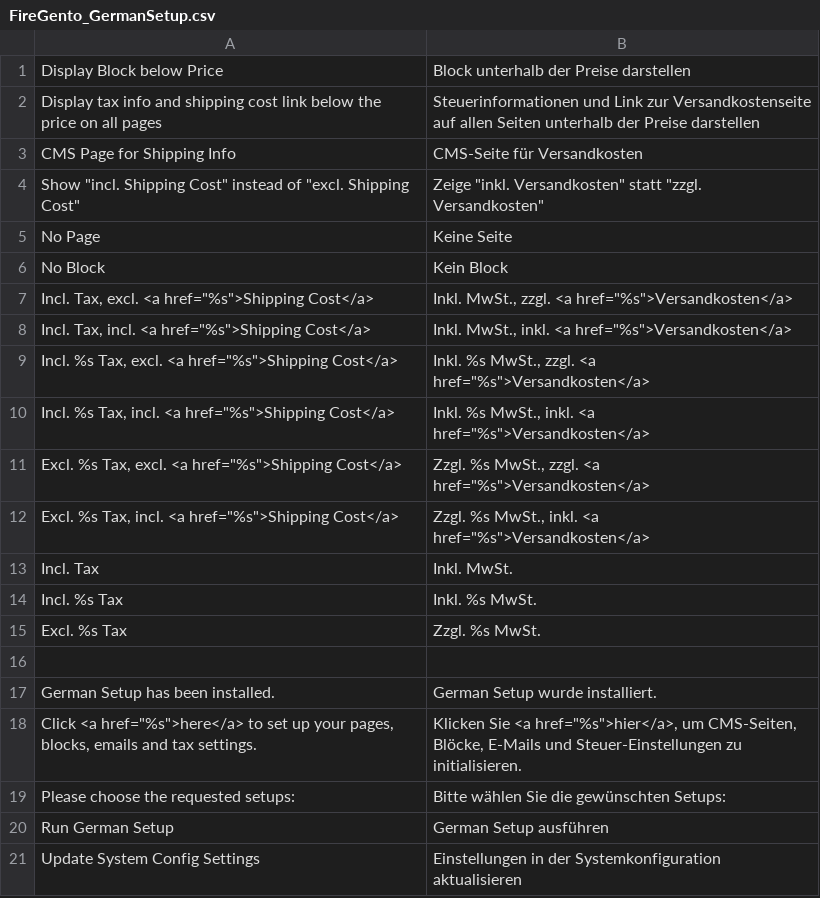
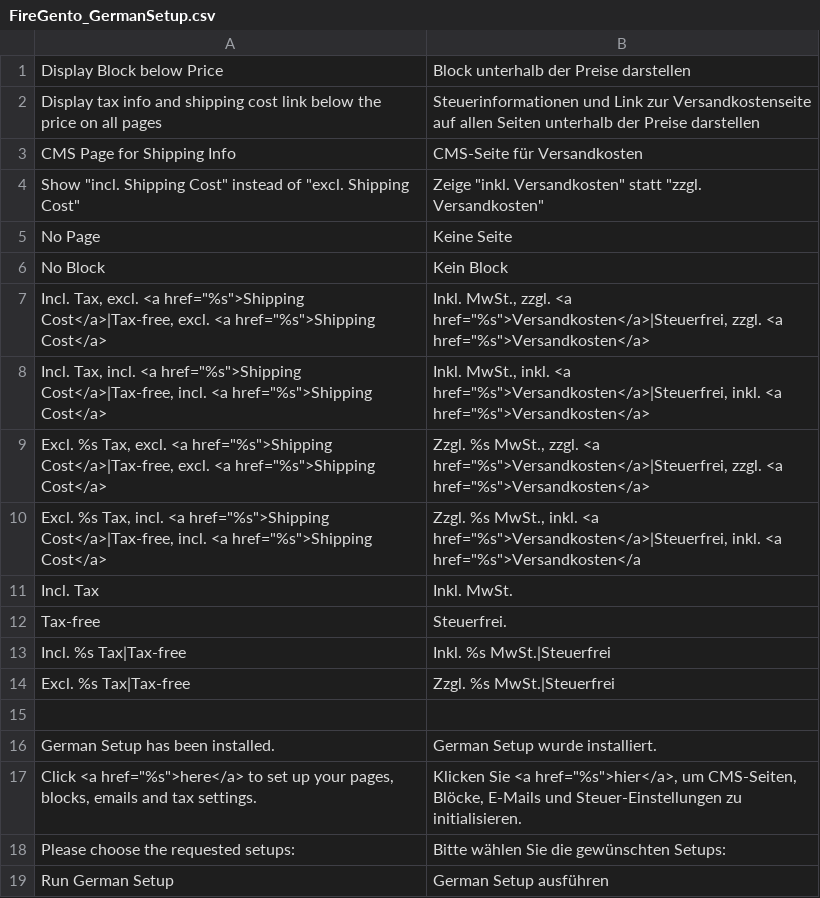
Before and after one commit to firegento/firegento-germansetup, a CSV file: src/app/locale/de_DE/FireGento_GermanSetup.csv, drawn as a sheet; only a part is shown; the shorter side is filled out with more unchanged rows.

Commit message:
Add support to display "Tax-free" when rate is 0

```diff
--- a/src/app/locale/de_DE/FireGento_GermanSetup.csv
+++ b/src/app/locale/de_DE/FireGento_GermanSetup.csv
@@ -6,11 +6,10 @@
 "No Block","Kein Block"
-"Incl. Tax, excl. <a href=""%s"">Shipping Cost</a>","Inkl. MwSt., zzgl. <a href=""%s"">Versandkosten</a>"
-"Incl. Tax, incl. <a href=""%s"">Shipping Cost</a>","Inkl. MwSt., inkl. <a href=""%s"">Versandkosten</a>"
-"Incl. %s Tax, excl. <a href=""%s"">Shipping Cost</a>","Inkl. %s MwSt., zzgl. <a href=""%s"">Versandkosten</a>"
-"Incl. %s Tax, incl. <a href=""%s"">Shipping Cost</a>","Inkl. %s MwSt., inkl. <a href=""%s"">Versandkosten</a>"
-"Excl. %s Tax, excl. <a href=""%s"">Shipping Cost</a>","Zzgl. %s MwSt., zzgl. <a href=""%s"">Versandkosten</a>"
-"Excl. %s Tax, incl. <a href=""%s"">Shipping Cost</a>","Zzgl. %s MwSt., inkl. <a href=""%s"">Versandkosten</a>"
+"Incl. Tax, excl. <a href=""%s"">Shipping Cost</a>|Tax-free, excl. <a href=""%s"">Shipping Cost</a>","Inkl. MwSt., zzgl. <a href=""%s"">Versandkosten</a>|Steuerfrei, zzgl. <a href=""%s"">Versandkosten</a>"
+"Incl. Tax, incl. <a href=""%s"">Shipping Cost</a>|Tax-free, incl. <a href=""%s"">Shipping Cost</a>","Inkl. MwSt., inkl. <a href=""%s"">Versandkosten</a>|Steuerfrei, inkl. <a href=""%s"">Versandkosten</a>"
+"Excl. %s Tax, excl. <a href=""%s"">Shipping Cost</a>|Tax-free, excl. <a href=""%s"">Shipping Cost</a>","Zzgl. %s MwSt., zzgl. <a href=""%s"">Versandkosten</a>|Steuerfrei, zzgl. <a href=""%s"">Versandkosten</a>"
+"Excl. %s Tax, incl. <a href=""%s"">Shipping Cost</a>|Tax-free, incl. <a href=""%s"">Shipping Cost</a>","Zzgl. %s MwSt., inkl. <a href=""%s"">Versandkosten</a>|Steuerfrei, inkl. <a href=""%s"">Versandkosten</a"
 "Incl. Tax","Inkl. MwSt."
-"Incl. %s Tax","Inkl. %s MwSt."
-"Excl. %s Tax","Zzgl. %s MwSt."
+"Tax-free","Steuerfrei."
+"Incl. %s Tax|Tax-free","Inkl. %s MwSt.|Steuerfrei"
+"Excl. %s Tax|Tax-free","Zzgl. %s MwSt.|Steuerfrei"
 
```
Also changed, not shown: 4 other files.
